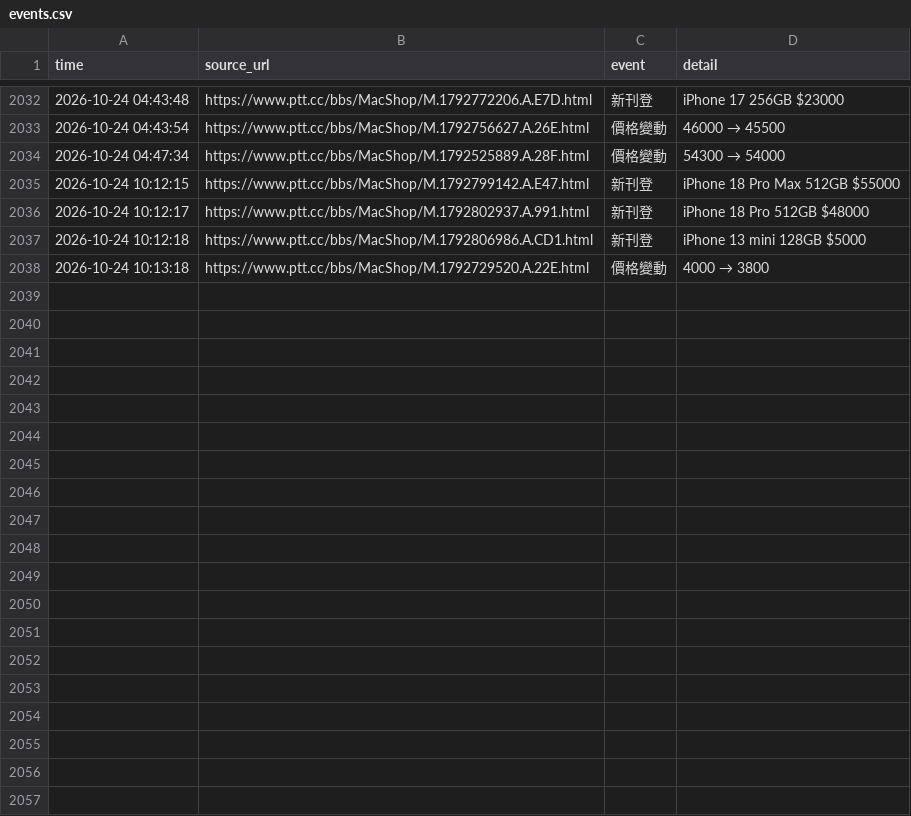
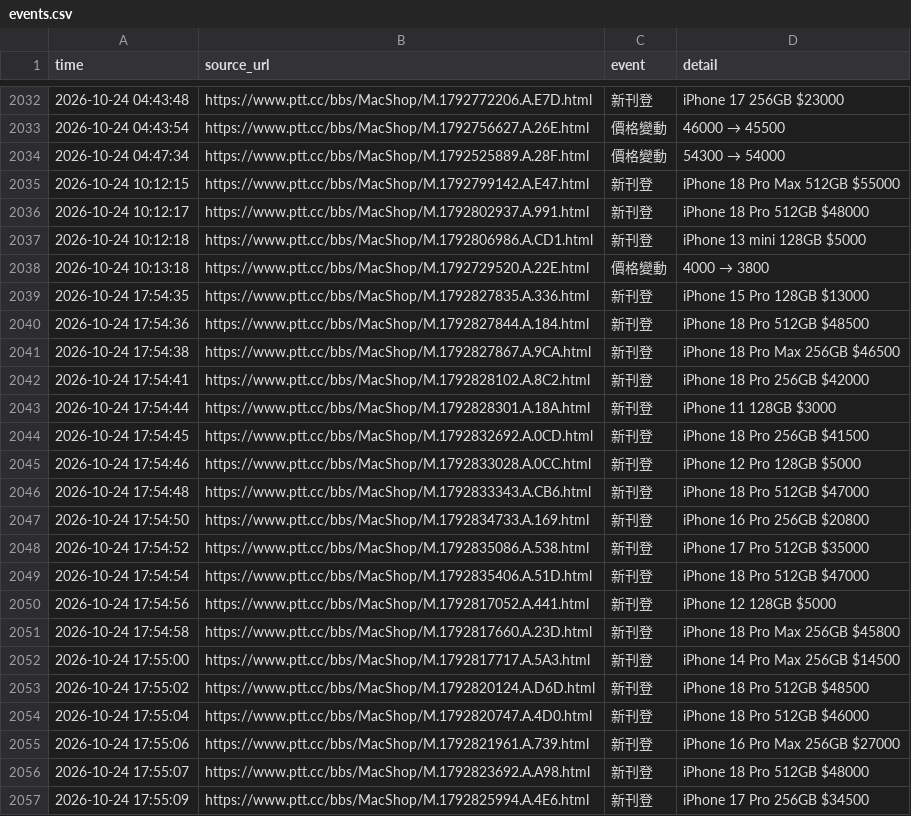
Before and after one commit to iPliny/ptt-iphone-tracker, a CSV file: data/events.csv, drawn as a sheet; only a part is shown, gaps mark what is left out; the diff covers the shown part only; the diff names each change by its address in the sheet, - before the commit and + after, or states it on an @@ line.

```diff
--- a/data/events.csv
+++ b/data/events.csv
+row 2039: 2026-10-24 17:54:35 | https://www.ptt.cc/bbs/MacShop/M.1792827835.A.336.html | 新刊登 | iPhone 15 Pro 128GB $13000
+row 2040: 2026-10-24 17:54:36 | https://www.ptt.cc/bbs/MacShop/M.1792827844.A.184.html | 新刊登 | iPhone 18 Pro 512GB $48500
+row 2041: 2026-10-24 17:54:38 | https://www.ptt.cc/bbs/MacShop/M.1792827867.A.9CA.html | 新刊登 | iPhone 18 Pro Max 256GB $46500
+row 2042: 2026-10-24 17:54:41 | https://www.ptt.cc/bbs/MacShop/M.1792828102.A.8C2.html | 新刊登 | iPhone 18 Pro 256GB $42000
+row 2043: 2026-10-24 17:54:44 | https://www.ptt.cc/bbs/MacShop/M.1792828301.A.18A.html | 新刊登 | iPhone 11 128GB $3000
+row 2044: 2026-10-24 17:54:45 | https://www.ptt.cc/bbs/MacShop/M.1792832692.A.0CD.html | 新刊登 | iPhone 18 Pro 256GB $41500
+row 2045: 2026-10-24 17:54:46 | https://www.ptt.cc/bbs/MacShop/M.1792833028.A.0CC.html | 新刊登 | iPhone 12 Pro 128GB $5000
+row 2046: 2026-10-24 17:54:48 | https://www.ptt.cc/bbs/MacShop/M.1792833343.A.CB6.html | 新刊登 | iPhone 18 Pro 512GB $47000
+row 2047: 2026-10-24 17:54:50 | https://www.ptt.cc/bbs/MacShop/M.1792834733.A.169.html | 新刊登 | iPhone 16 Pro 256GB $20800
+row 2048: 2026-10-24 17:54:52 | https://www.ptt.cc/bbs/MacShop/M.1792835086.A.538.html | 新刊登 | iPhone 17 Pro 512GB $35000
+row 2049: 2026-10-24 17:54:54 | https://www.ptt.cc/bbs/MacShop/M.1792835406.A.51D.html | 新刊登 | iPhone 18 Pro 512GB $47000
+row 2050: 2026-10-24 17:54:56 | https://www.ptt.cc/bbs/MacShop/M.1792817052.A.441.html | 新刊登 | iPhone 12 128GB $5000
+row 2051: 2026-10-24 17:54:58 | https://www.ptt.cc/bbs/MacShop/M.1792817660.A.23D.html | 新刊登 | iPhone 18 Pro Max 256GB $45800
+row 2052: 2026-10-24 17:55:00 | https://www.ptt.cc/bbs/MacShop/M.1792817717.A.5A3.html | 新刊登 | iPhone 14 Pro Max 256GB $14500
+row 2053: 2026-10-24 17:55:02 | https://www.ptt.cc/bbs/MacShop/M.1792820124.A.D6D.html | 新刊登 | iPhone 18 Pro 512GB $48500
+row 2054: 2026-10-24 17:55:04 | https://www.ptt.cc/bbs/MacShop/M.1792820747.A.4D0.html | 新刊登 | iPhone 18 Pro 512GB $46000
+row 2055: 2026-10-24 17:55:06 | https://www.ptt.cc/bbs/MacShop/M.1792821961.A.739.html | 新刊登 | iPhone 16 Pro Max 256GB $27000
+row 2056: 2026-10-24 17:55:07 | https://www.ptt.cc/bbs/MacShop/M.1792823692.A.A98.html | 新刊登 | iPhone 18 Pro 512GB $48000
+row 2057: 2026-10-24 17:55:09 | https://www.ptt.cc/bbs/MacShop/M.1792825994.A.4E6.html | 新刊登 | iPhone 17 Pro 256GB $34500
```
Also changed, not shown: 10 added rows elsewhere in this file, data/market_summary.csv, data/price_event_times.csv, 1 other file.
